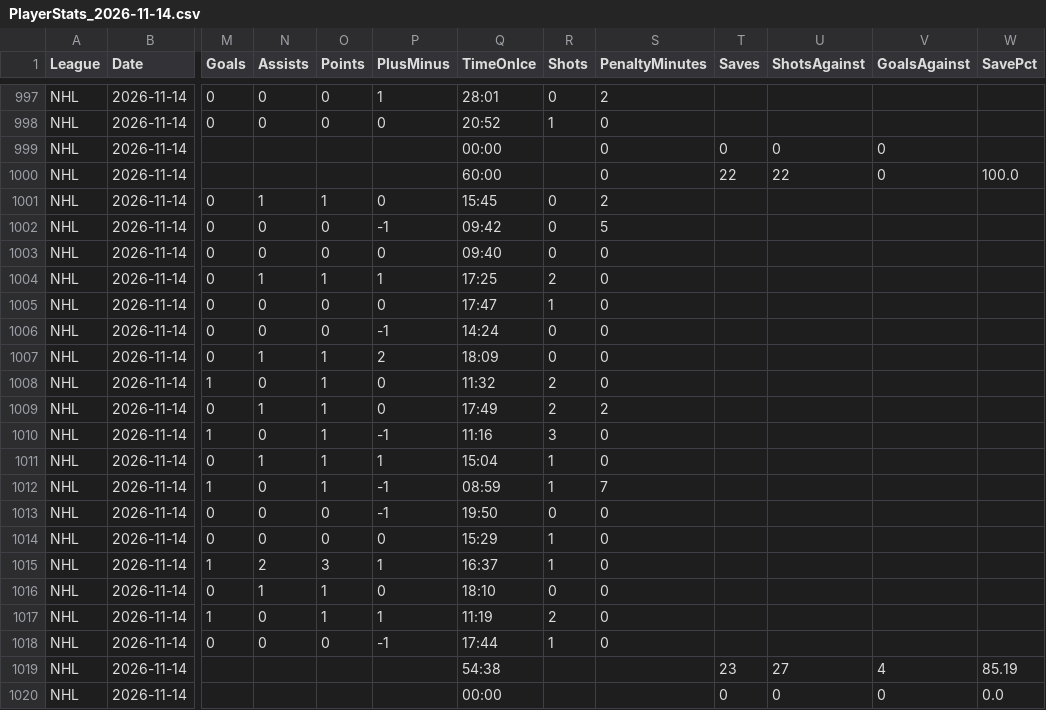
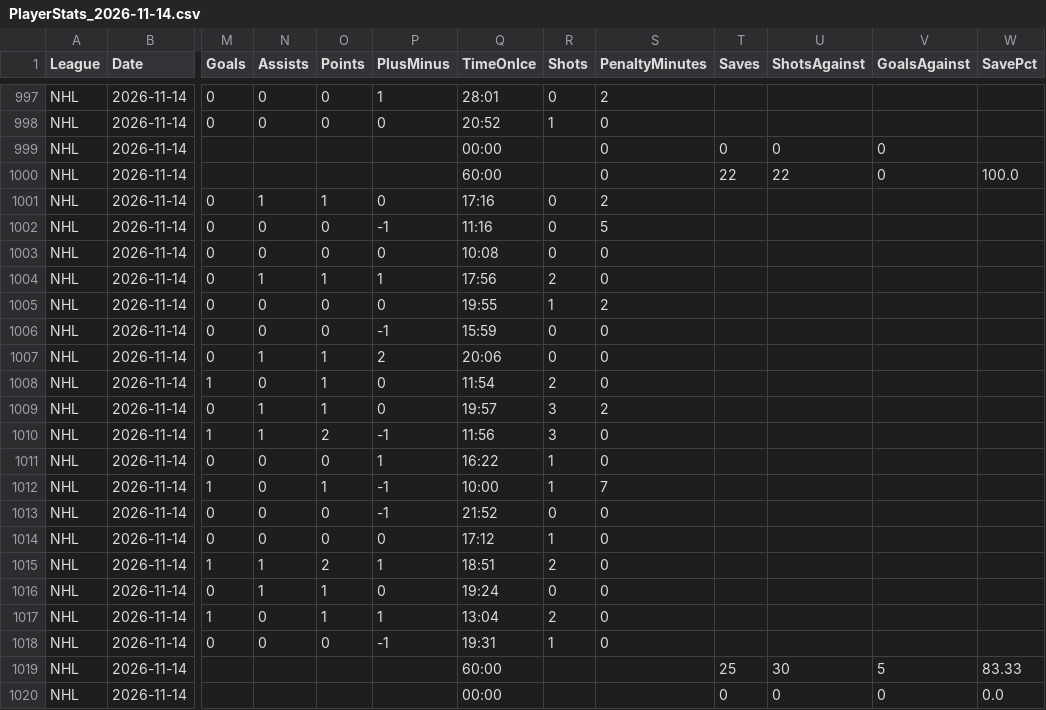
Before and after one commit to skaterbosse/hockey, a CSV file: statsByDate/data/playerstats/PlayerStats_2026-11-14.csv, drawn as a sheet; only a part is shown, gaps mark what is left out; the diff covers the shown part only; the diff names each change by its address in the sheet, - before the commit and + after, or states it on an @@ line.

```diff
--- a/statsByDate/data/playerstats/PlayerStats_2026-11-14.csv
+++ b/statsByDate/data/playerstats/PlayerStats_2026-11-14.csv
-Q1001 (TimeOnIce): 15:45
+Q1001 (TimeOnIce): 17:16
-Q1002 (TimeOnIce): 09:42
+Q1002 (TimeOnIce): 11:16
-Q1003 (TimeOnIce): 09:40
+Q1003 (TimeOnIce): 10:08
-Q1004 (TimeOnIce): 17:25
+Q1004 (TimeOnIce): 17:56
-Q1005 (TimeOnIce): 17:47
+Q1005 (TimeOnIce): 19:55
-S1005 (PenaltyMinutes): 0
+S1005 (PenaltyMinutes): 2
-Q1006 (TimeOnIce): 14:24
+Q1006 (TimeOnIce): 15:59
-Q1007 (TimeOnIce): 18:09
+Q1007 (TimeOnIce): 20:06
-Q1008 (TimeOnIce): 11:32
+Q1008 (TimeOnIce): 11:54
-Q1009 (TimeOnIce): 17:49
+Q1009 (TimeOnIce): 19:57
-R1009 (Shots): 2
+R1009 (Shots): 3
-N1010 (Assists): 0
+N1010 (Assists): 1
-O1010 (Points): 1
+O1010 (Points): 2
-Q1010 (TimeOnIce): 11:16
+Q1010 (TimeOnIce): 11:56
-N1011 (Assists): 1
+N1011 (Assists): 0
-O1011 (Points): 1
+O1011 (Points): 0
-Q1011 (TimeOnIce): 15:04
+Q1011 (TimeOnIce): 16:22
-Q1012 (TimeOnIce): 08:59
+Q1012 (TimeOnIce): 10:00
-Q1013 (TimeOnIce): 19:50
+Q1013 (TimeOnIce): 21:52
-Q1014 (TimeOnIce): 15:29
+Q1014 (TimeOnIce): 17:12
-N1015 (Assists): 2
+N1015 (Assists): 1
-O1015 (Points): 3
+O1015 (Points): 2
-Q1015 (TimeOnIce): 16:37
+Q1015 (TimeOnIce): 18:51
-R1015 (Shots): 1
+R1015 (Shots): 2
-Q1016 (TimeOnIce): 18:10
+Q1016 (TimeOnIce): 19:24
-Q1017 (TimeOnIce): 11:19
+Q1017 (TimeOnIce): 13:04
-Q1018 (TimeOnIce): 17:44
+Q1018 (TimeOnIce): 19:31
-Q1019 (TimeOnIce): 54:38
+Q1019 (TimeOnIce): 60:00
-T1019 (Saves): 23
+T1019 (Saves): 25
-U1019 (ShotsAgainst): 27
+U1019 (ShotsAgainst): 30
-V1019 (GoalsAgainst): 4
+V1019 (GoalsAgainst): 5
-W1019 (SavePct): 85.19
+W1019 (SavePct): 83.33
```
Also changed, not shown: 77 edited cells elsewhere in this file, statsByDate/data/games/Games_2026-11-14.csv, statsByDate/data/playerstats/Goals_2026-11-14.csv, 9 other files.
